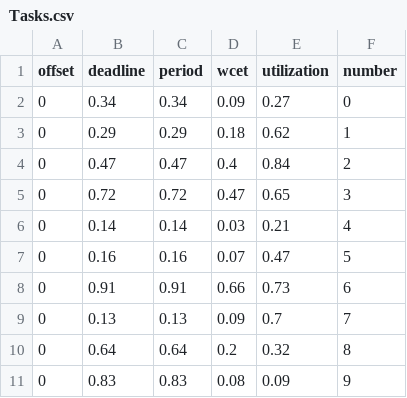
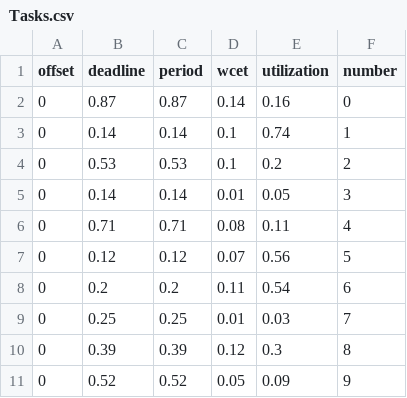
Before and after one commit to sara-boug/PartitionedEDF, a CSV file: Tasks.csv, drawn as a sheet.

```diff
--- a/Tasks.csv
+++ b/Tasks.csv
@@ -1,11 +1,11 @@
 offset,deadline,period,wcet,utilization,number
-0,0.34,0.34,0.09,0.27,0
-0,0.29,0.29,0.18,0.62,1
-0,0.47,0.47,0.4,0.84,2
-0,0.72,0.72,0.47,0.65,3
-0,0.14,0.14,0.03,0.21,4
-0,0.16,0.16,0.07,0.47,5
-0,0.91,0.91,0.66,0.73,6
-0,0.13,0.13,0.09,0.7,7
-0,0.64,0.64,0.2,0.32,8
-0,0.83,0.83,0.08,0.09,9
+0,0.87,0.87,0.14,0.16,0
+0,0.14,0.14,0.1,0.74,1
+0,0.53,0.53,0.1,0.2,2
+0,0.14,0.14,0.01,0.05,3
+0,0.71,0.71,0.08,0.11,4
+0,0.12,0.12,0.07,0.56,5
+0,0.2,0.2,0.11,0.54,6
+0,0.25,0.25,0.01,0.03,7
+0,0.39,0.39,0.12,0.3,8
+0,0.52,0.52,0.05,0.09,9
```
Also changed, not shown: 1 other file.
